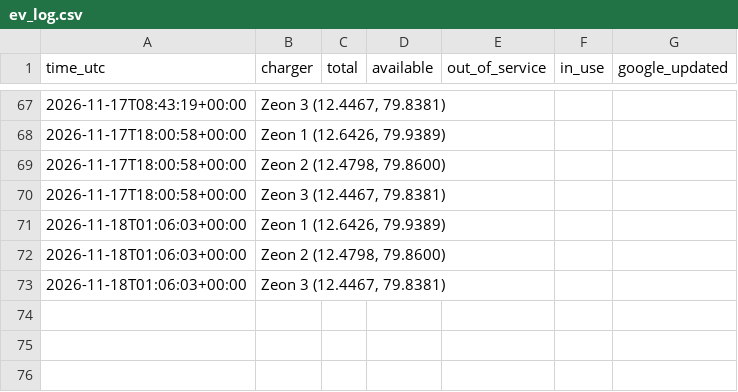
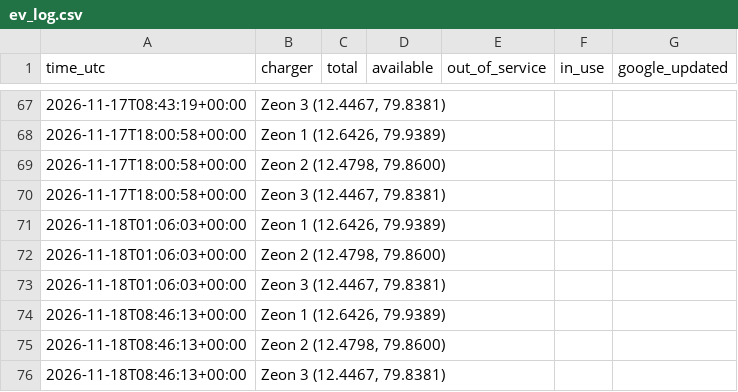
Before and after one commit to Harsha5416/ev, a CSV file: ev_log.csv, drawn as a sheet; only a part is shown, gaps mark what is left out.

Commit message:
log 2026-11-18T08:47:19Z

```diff
--- a/ev_log.csv
+++ b/ev_log.csv
@@ -73 +73,4 @@ time_utc,charger,total,available,out_of_service,in_use,google_updated
 2026-11-18T01:06:03+00:00,"Zeon 3 (12.4467, 79.8381)",,,,,
+2026-11-18T08:46:13+00:00,"Zeon 1 (12.6426, 79.9389)",,,,,
+2026-11-18T08:46:13+00:00,"Zeon 2 (12.4798, 79.8600)",,,,,
+2026-11-18T08:46:13+00:00,"Zeon 3 (12.4467, 79.8381)",,,,,
```
